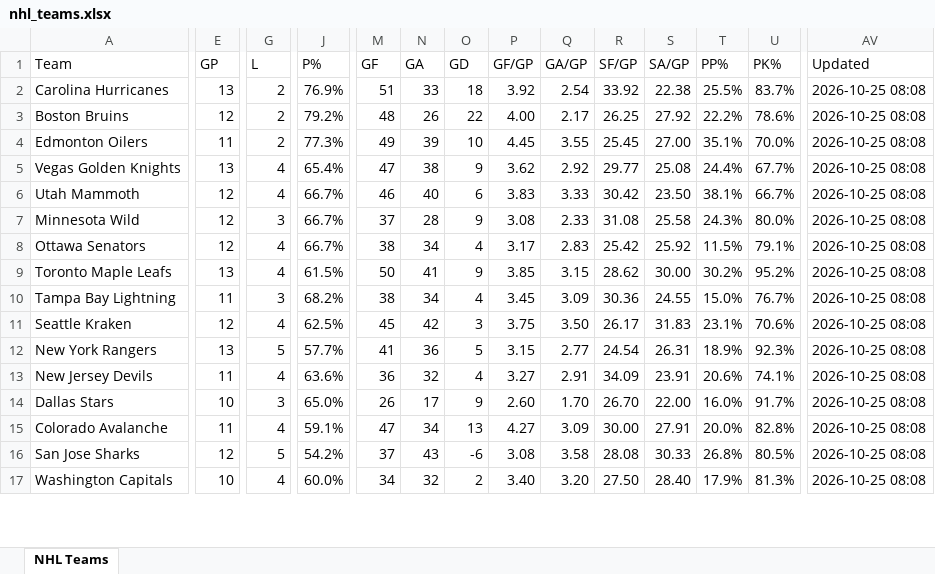
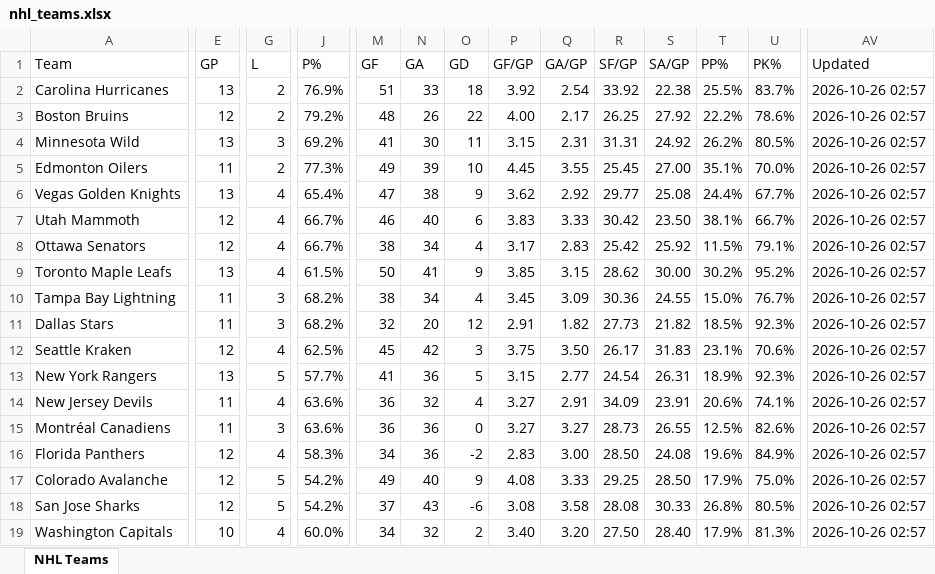
Before and after one commit to msshearin3-creator/nhl-stats-updater, an Excel workbook: data/nhl_teams.xlsx, sheet NHL Teams, drawn as a sheet; only a part is shown, gaps mark what is left out; values as stored, in another font and other column widths than the file's, no borders; table styles not drawn; removed rows and columns are numbered as before the commit, all else as after; rows hold the shown columns only; the diff covers the shown part only; the diff names each change by its address in the sheet, - before the commit and + after, or states it on an @@ line.

```diff
--- a/data/nhl_teams.xlsx (sheet NHL Teams)
+++ b/data/nhl_teams.xlsx (sheet NHL Teams)
-AV2:AV3 (Updated): 2026-10-25 08:08
+AV2:AV3 (Updated): 2026-10-26 02:57
+row 4: Minnesota Wild | 13 | 3 | 69.2% | 41 | 30 | 11 | 3.15 | 2.31 | 31.31 | 24.92 | 26.2% | 80.5% | 2026-10-26 02:57
-AV5:AV7 (Updated): 2026-10-25 08:08
+AV5:AV7 (Updated): 2026-10-26 02:57
-row 7: Minnesota Wild | 12 | 3 | 66.7% | 37 | 28 | 9 | 3.08 | 2.33 | 31.08 | 25.58 | 24.3% | 80.0% | 2026-10-25 08:08
-AV8:AV10 (Updated): 2026-10-25 08:08
+AV8:AV10 (Updated): 2026-10-26 02:57
+row 11: Dallas Stars | 11 | 3 | 68.2% | 32 | 20 | 12 | 2.91 | 1.82 | 27.73 | 21.82 | 18.5% | 92.3% | 2026-10-26 02:57
-AV12:AV14 (Updated): 2026-10-25 08:08
+AV12:AV14 (Updated): 2026-10-26 02:57
-row 14: Dallas Stars | 10 | 3 | 65.0% | 26 | 17 | 9 | 2.60 | 1.70 | 26.70 | 22.00 | 16.0% | 91.7% | 2026-10-25 08:08
+row 15: Montréal Canadiens | 11 | 3 | 63.6% | 36 | 36 | 0 | 3.27 | 3.27 | 28.73 | 26.55 | 12.5% | 82.6% | 2026-10-26 02:57
+row 16: Florida Panthers | 12 | 4 | 58.3% | 34 | 36 | -2 | 2.83 | 3.00 | 28.50 | 24.08 | 19.6% | 84.9% | 2026-10-26 02:57
-E17 (GP): 11
+E17 (GP): 12
-G17 (L): 4
+G17 (L): 5
-J17 (P%): 59.1%
+J17 (P%): 54.2%
-M17 (GF): 47
+M17 (GF): 49
-N17 (GA): 34
+N17 (GA): 40
-O17 (GD): 13
+O17 (GD): 9
-P17 (GF/GP): 4.27
+P17 (GF/GP): 4.08
-Q17 (GA/GP): 3.09
+Q17 (GA/GP): 3.33
-R17 (SF/GP): 30.00
+R17 (SF/GP): 29.25
-S17 (SA/GP): 27.91
+S17 (SA/GP): 28.50
-T17 (PP%): 20.0%
+T17 (PP%): 17.9%
-U17 (PK%): 82.8%
+U17 (PK%): 75.0%
-AV17:AV19 (Updated): 2026-10-25 08:08
+AV17:AV19 (Updated): 2026-10-26 02:57
```
Also changed, not shown: 2 added rows, 4 removed rows and 109 edited cells elsewhere in this sheet, 2 other files.
